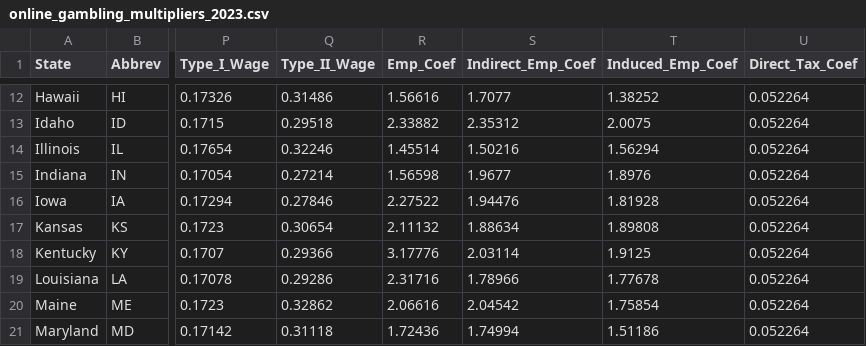
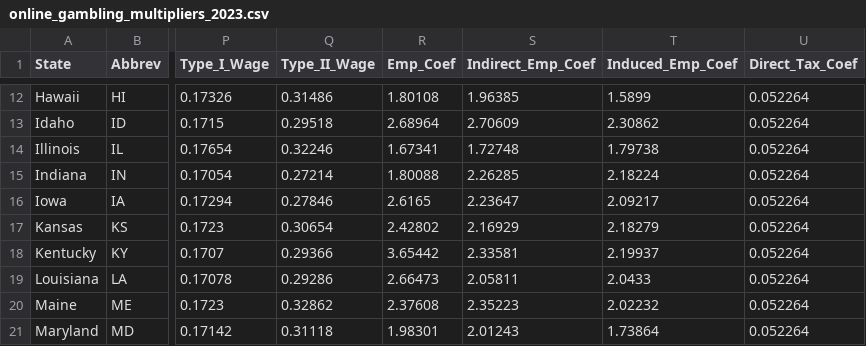
Before and after one commit to kphilander/casino-economic-impact, a CSV file: online_gambling_multipliers_2023.csv, drawn as a sheet; only a part is shown, gaps mark what is left out; the diff covers the shown part only; the diff names each change by its address in the sheet, - before the commit and + after, or states it on an @@ line.

```diff
--- a/online_gambling_multipliers_2023.csv
+++ b/online_gambling_multipliers_2023.csv
-R12 (Emp_Coef): 1.56616
+R12 (Emp_Coef): 1.80108
-S12 (Indirect_Emp_Coef): 1.7077
+S12 (Indirect_Emp_Coef): 1.96385
-T12 (Induced_Emp_Coef): 1.38252
+T12 (Induced_Emp_Coef): 1.5899
-R13 (Emp_Coef): 2.33882
+R13 (Emp_Coef): 2.68964
-S13 (Indirect_Emp_Coef): 2.35312
+S13 (Indirect_Emp_Coef): 2.70609
-T13 (Induced_Emp_Coef): 2.0075
+T13 (Induced_Emp_Coef): 2.30862
-R14 (Emp_Coef): 1.45514
+R14 (Emp_Coef): 1.67341
-S14 (Indirect_Emp_Coef): 1.50216
+S14 (Indirect_Emp_Coef): 1.72748
-T14 (Induced_Emp_Coef): 1.56294
+T14 (Induced_Emp_Coef): 1.79738
-R15 (Emp_Coef): 1.56598
+R15 (Emp_Coef): 1.80088
-S15 (Indirect_Emp_Coef): 1.9677
+S15 (Indirect_Emp_Coef): 2.26285
-T15 (Induced_Emp_Coef): 1.8976
+T15 (Induced_Emp_Coef): 2.18224
-R16 (Emp_Coef): 2.27522
+R16 (Emp_Coef): 2.6165
-S16 (Indirect_Emp_Coef): 1.94476
+S16 (Indirect_Emp_Coef): 2.23647
-T16 (Induced_Emp_Coef): 1.81928
+T16 (Induced_Emp_Coef): 2.09217
-R17 (Emp_Coef): 2.11132
+R17 (Emp_Coef): 2.42802
-S17 (Indirect_Emp_Coef): 1.88634
+S17 (Indirect_Emp_Coef): 2.16929
-T17 (Induced_Emp_Coef): 1.89808
+T17 (Induced_Emp_Coef): 2.18279
-R18 (Emp_Coef): 3.17776
+R18 (Emp_Coef): 3.65442
-S18 (Indirect_Emp_Coef): 2.03114
+S18 (Indirect_Emp_Coef): 2.33581
-T18 (Induced_Emp_Coef): 1.9125
+T18 (Induced_Emp_Coef): 2.19937
-R19 (Emp_Coef): 2.31716
+R19 (Emp_Coef): 2.66473
-S19 (Indirect_Emp_Coef): 1.78966
+S19 (Indirect_Emp_Coef): 2.05811
-T19 (Induced_Emp_Coef): 1.77678
+T19 (Induced_Emp_Coef): 2.0433
-R20 (Emp_Coef): 2.06616
+R20 (Emp_Coef): 2.37608
-S20 (Indirect_Emp_Coef): 2.04542
+S20 (Indirect_Emp_Coef): 2.35223
-T20 (Induced_Emp_Coef): 1.75854
+T20 (Induced_Emp_Coef): 2.02232
-R21 (Emp_Coef): 1.72436
+R21 (Emp_Coef): 1.98301
-S21 (Indirect_Emp_Coef): 1.74994
+S21 (Indirect_Emp_Coef): 2.01243
-T21 (Induced_Emp_Coef): 1.51186
+T21 (Induced_Emp_Coef): 1.73864
```
Also changed, not shown: 120 edited cells elsewhere in this file, 4 other files.
